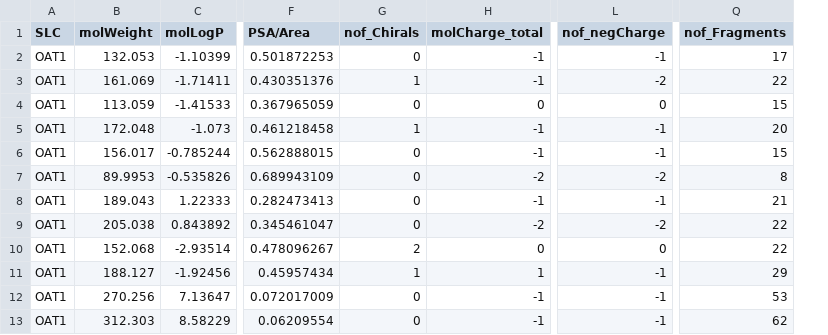
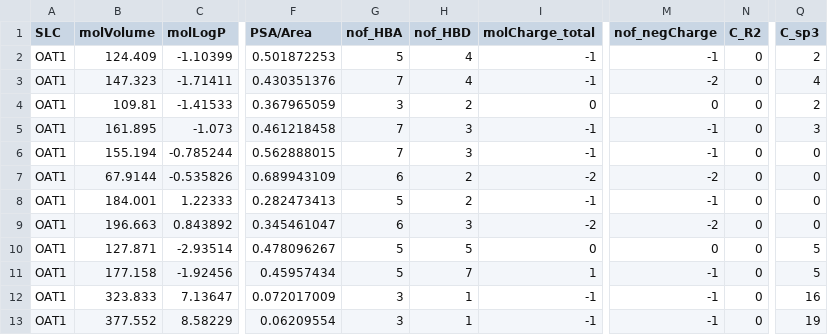
Before and after one commit to KaustubhLall/Drug-Research, a CSV file: Metabolite Dataset Analysis/test.csv, drawn as a sheet; only a part is shown, gaps mark what is left out; removed rows and columns are numbered as before the commit, all else as after; the diff names each change by its address in the sheet, - before the commit and + after, or states it on an @@ line.

```diff
--- a/Metabolite Dataset Analysis/test.csv
+++ b/Metabolite Dataset Analysis/test.csv
-column B (molWeight), rows 2-13: 132.053 | 161.069 | 113.059 | 172.048 | 156.017 | 89.9953 | 189.043 | 205.038 | 152.068 | 188.127 | 270.256 | 312.303
+column B (molVolume), rows 2-13: 124.409 | 147.323 | 109.81 | 161.895 | 155.194 | 67.9144 | 184.001 | 196.663 | 127.871 | 177.158 | 323.833 | 377.552
-column G (nof_Chirals), rows 2-13: 0 | 1 | 0 | 1 | 0 | 0 | 0 | 0 | 2 | 1 | 0 | 0
+column G (nof_HBA), rows 2-13: 5 | 7 | 3 | 7 | 7 | 6 | 5 | 6 | 5 | 5 | 3 | 3
+column H (nof_HBD), rows 2-13: 4 | 4 | 2 | 3 | 3 | 2 | 2 | 3 | 5 | 7 | 1 | 1
+column N (C_R2), rows 2-13: all 0
+column Q (C_sp3), rows 2-13: 2 | 4 | 2 | 3 | 0 | 0 | 0 | 0 | 5 | 5 | 16 | 19
-column Q (nof_Fragments), rows 2-13: 17 | 22 | 15 | 20 | 15 | 8 | 21 | 22 | 22 | 29 | 53 | 62
```
Also changed, not shown: Metabolite Dataset Analysis/Dataset Correlated Removed.csv, Metabolite Dataset Analysis/results3parsed.csv, 14 other files.
